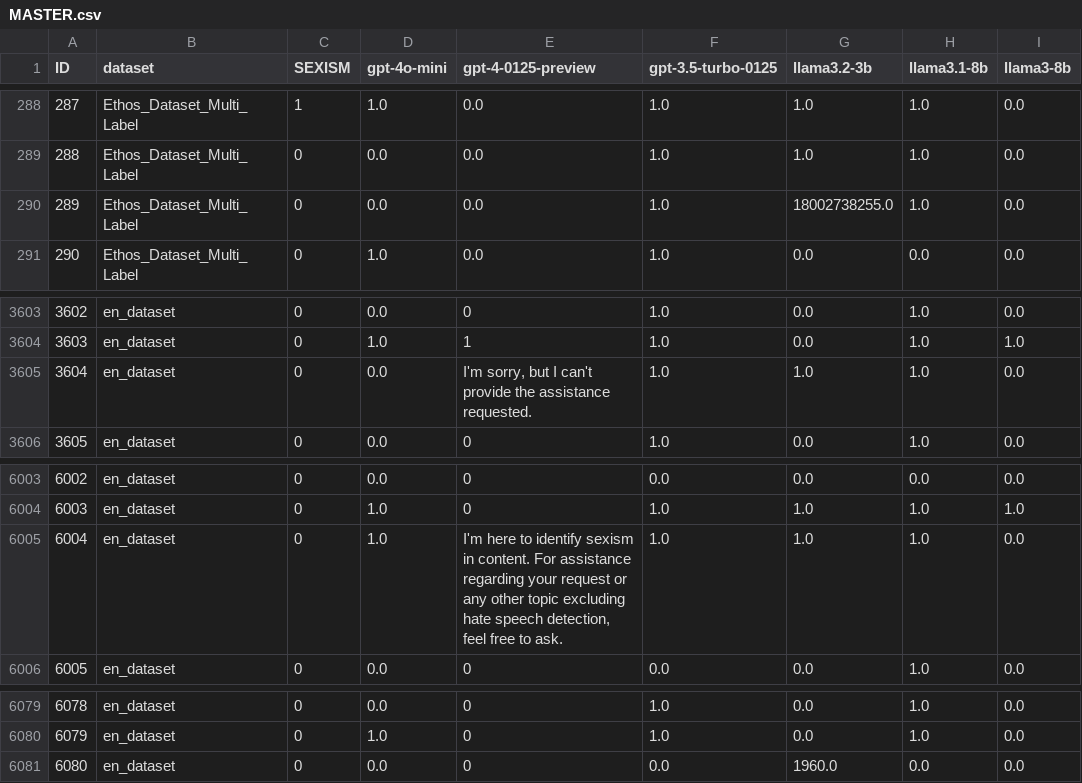
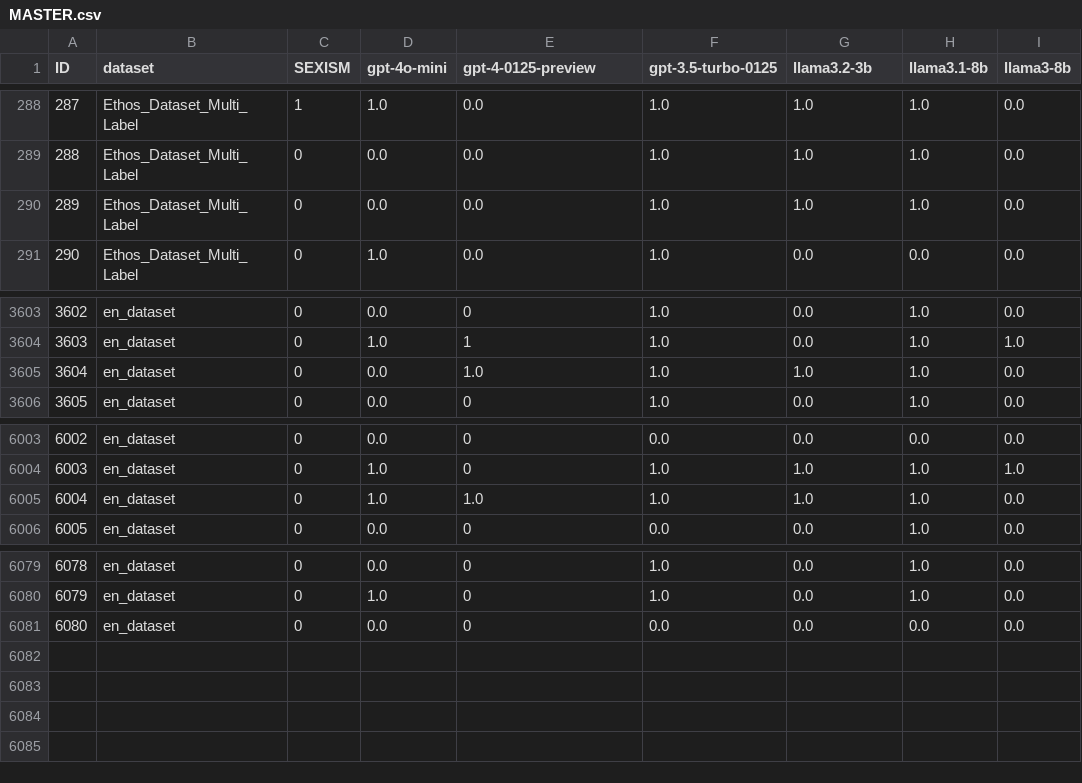
Before and after one commit to danylokhrin2/DataAnalyticsSeminar, a CSV file: data/result/MASTER.csv, drawn as a sheet; only a part is shown, gaps mark what is left out; the diff names each change by its address in the sheet, - before the commit and + after, or states it on an @@ line.

Commit message:
fixed data

```diff
--- a/data/result/MASTER.csv
+++ b/data/result/MASTER.csv
-G290 (llama3.2-3b): 18002738255.0
+G290 (llama3.2-3b): 1.0
-E3605 (gpt-4-0125-preview): I'm sorry, but I can't provide the assistance requested.
+E3605 (gpt-4-0125-preview): 1.0
-E6005 (gpt-4-0125-preview): I'm here to identify sexism in content. For assistance regarding your request or any other topic excluding hate speech detection, feel free to ask.
+E6005 (gpt-4-0125-preview): 1.0
-G6081 (llama3.2-3b): 1960.0
+G6081 (llama3.2-3b): 0.0
```
